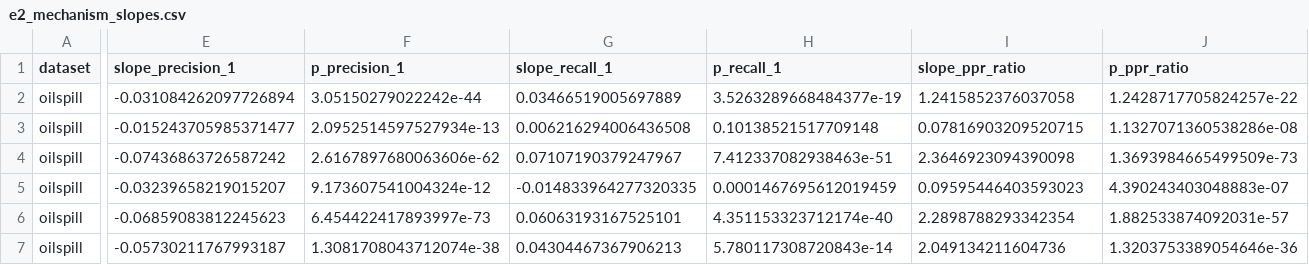
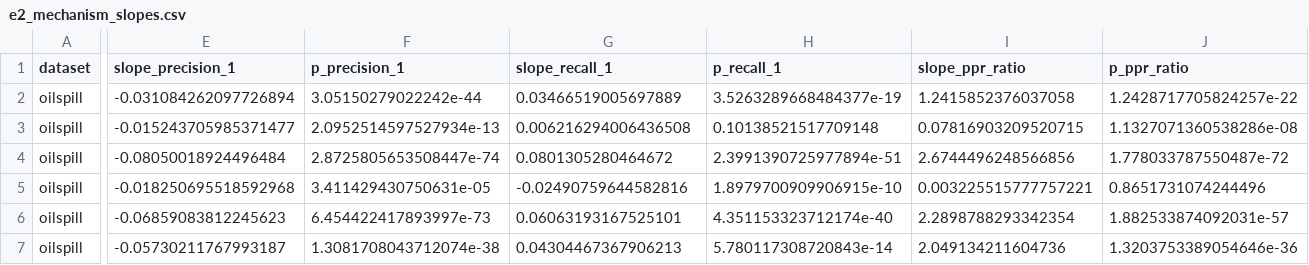
Before and after one commit to MuhammadDevX/ML-Research-Dataset-Imbalance, a CSV file: analysis/tables/e2_mechanism_slopes.csv, drawn as a sheet; only a part is shown, gaps mark what is left out; the diff covers the shown part only; the diff names each change by its address in the sheet, - before the commit and + after, or states it on an @@ line.

```diff
--- a/analysis/tables/e2_mechanism_slopes.csv
+++ b/analysis/tables/e2_mechanism_slopes.csv
-E4 (slope_precision_1): -0.07436863726587242
+E4 (slope_precision_1): -0.08050018924496484
-F4 (p_precision_1): 2.6167897680063606e-62
+F4 (p_precision_1): 2.8725805653508447e-74
-G4 (slope_recall_1): 0.07107190379247967
+G4 (slope_recall_1): 0.0801305280464672
-H4 (p_recall_1): 7.412337082938463e-51
+H4 (p_recall_1): 2.3991390725977894e-51
-I4 (slope_ppr_ratio): 2.3646923094390098
+I4 (slope_ppr_ratio): 2.6744496248566856
-J4 (p_ppr_ratio): 1.3693984665499509e-73
+J4 (p_ppr_ratio): 1.778033787550487e-72
-E5 (slope_precision_1): -0.03239658219015207
+E5 (slope_precision_1): -0.018250695518592968
-F5 (p_precision_1): 9.173607541004324e-12
+F5 (p_precision_1): 3.411429430750631e-05
-G5 (slope_recall_1): -0.014833964277320335
+G5 (slope_recall_1): -0.02490759644582816
-H5 (p_recall_1): 0.0001467695612019459
+H5 (p_recall_1): 1.8979700909906915e-10
-I5 (slope_ppr_ratio): 0.09595446403593023
+I5 (slope_ppr_ratio): 0.003225515777757221
-J5 (p_ppr_ratio): 4.390243403048883e-07
+J5 (p_ppr_ratio): 0.8651731074244496
```
Also changed, not shown: 4 edited cells elsewhere in this file, analysis/tables/completeness.csv, analysis/tables/macro_f1_by_config_and_classifier.csv, 38 other files.
